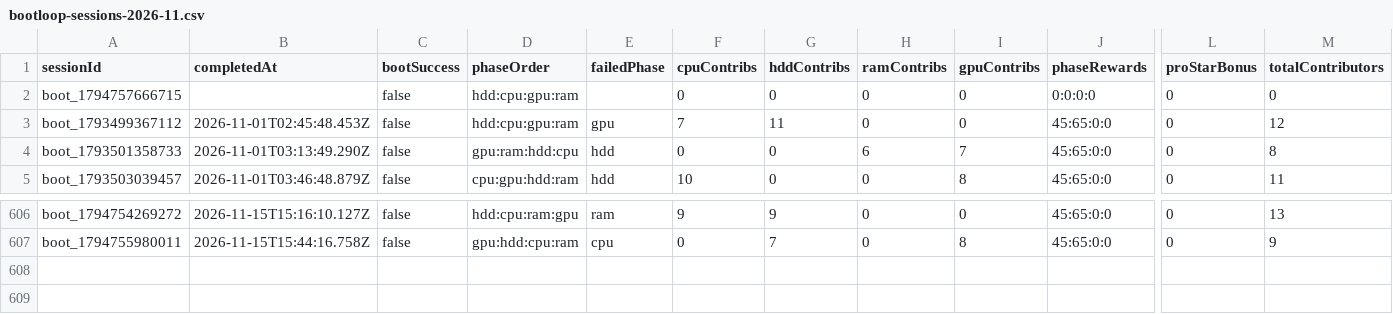
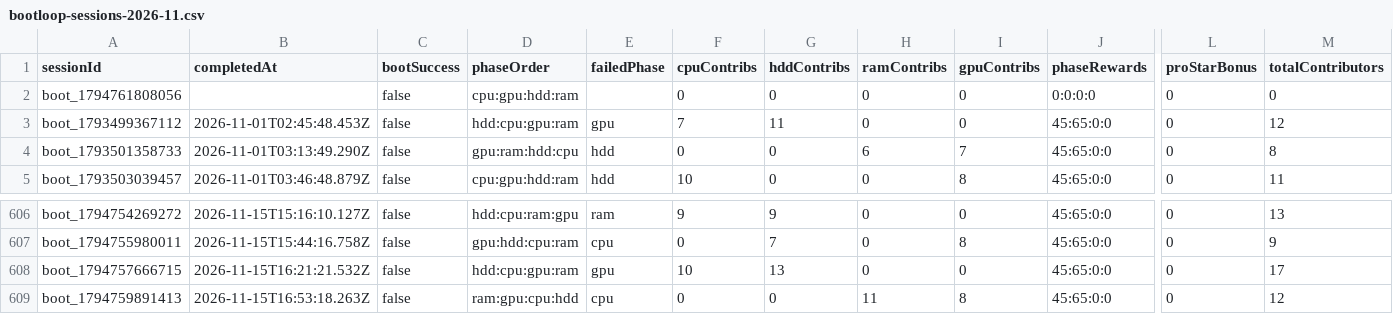
Before and after one commit to zosky/zoskyCube-archive, a CSV file: data/bootloop-sessions-2026-11.csv, drawn as a sheet; only a part is shown, gaps mark what is left out; rows hold the shown columns only; the diff names each change by its address in the sheet, - before the commit and + after, or states it on an @@ line.

```diff
--- a/data/bootloop-sessions-2026-11.csv
+++ b/data/bootloop-sessions-2026-11.csv
-A2 (sessionId): boot_1794757666715
+A2 (sessionId): boot_1794761808056
-D2 (phaseOrder): hdd:cpu:gpu:ram
+D2 (phaseOrder): cpu:gpu:hdd:ram
+row 608: boot_1794757666715 | 2026-11-15T16:21:21.532Z | false | hdd:cpu:gpu:ram | gpu | 10 | 13 | 0 | 0 | 45:65:0:0 | 0 | 17
+row 609: boot_1794759891413 | 2026-11-15T16:53:18.263Z | false | ram:gpu:cpu:hdd | cpu | 0 | 0 | 11 | 8 | 45:65:0:0 | 0 | 12
```
Also changed, not shown: data/bootloop-handouts-2026-11.csv, data/gauntlet-votes-2026-11.csv, 3 other files.
